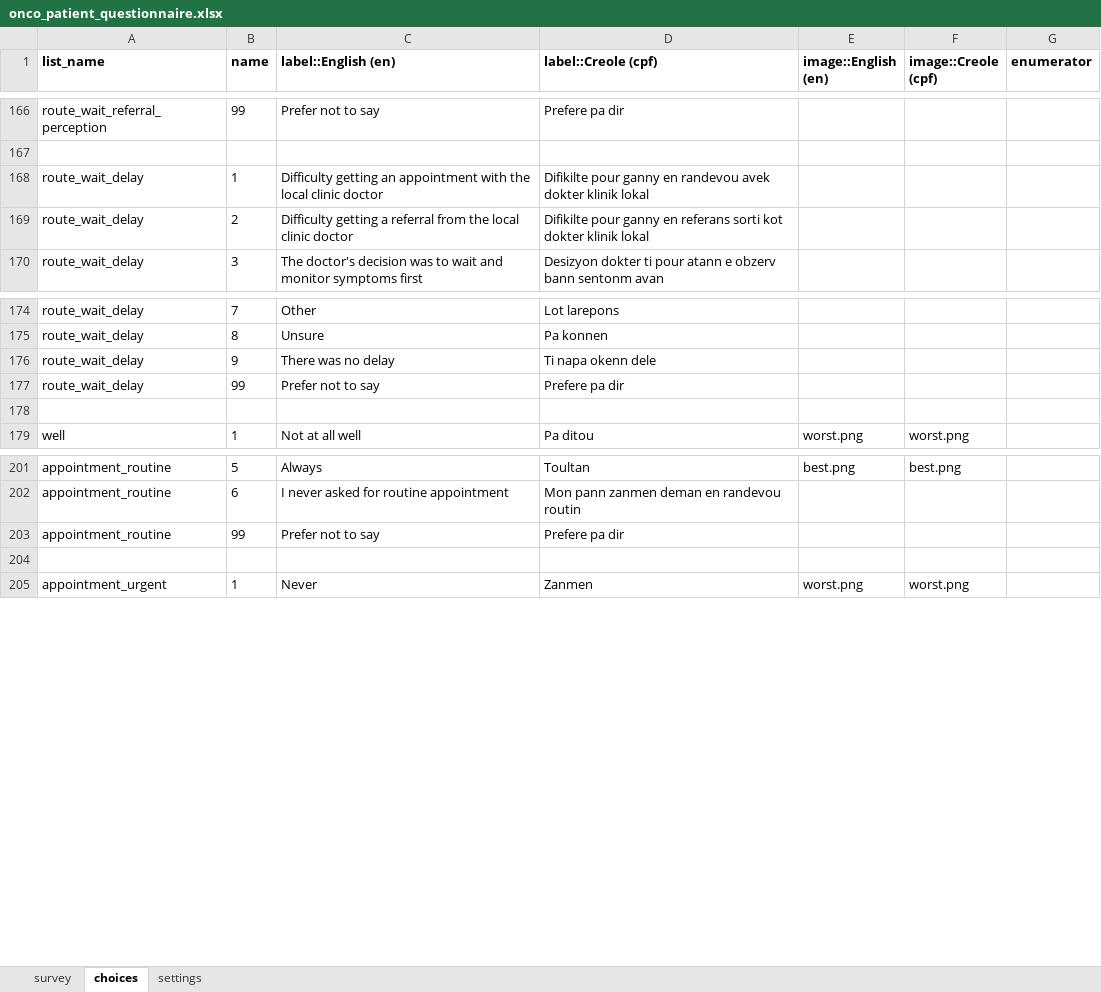
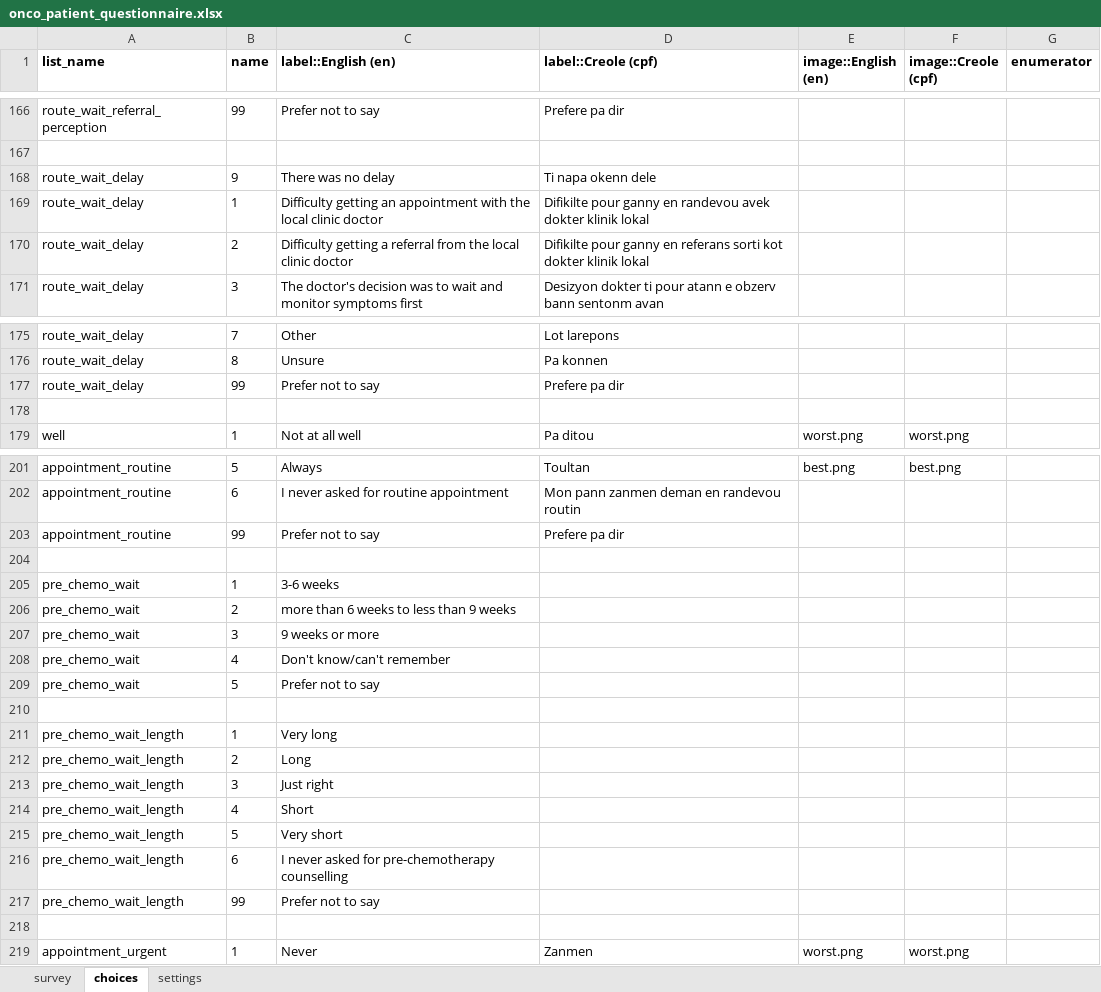
Before and after one commit to OxfordIHTM/sc-ca-patient-survey-questionnaire, an Excel workbook: forms/release/onco_patient_questionnaire.xlsx, sheet choices, drawn as a sheet; only a part is shown, gaps mark what is left out; values as stored, in another font and other column widths than the file's, no borders; the diff names each change by its address in the sheet, - before the commit and + after, or states it on an @@ line.

Commit message:
update patient questionnaire

```diff
--- a/forms/release/onco_patient_questionnaire.xlsx (sheet choices)
+++ b/forms/release/onco_patient_questionnaire.xlsx (sheet choices)
@@ row 176 moved to row 168: route_wait_delay @@
+row 204: (empty)
+row 205: pre_chemo_wait | 1 | 3-6 weeks
+row 206: pre_chemo_wait | 2 | more than 6 weeks to less than 9 weeks
+row 207: pre_chemo_wait | 3 | 9 weeks or more
+row 208: pre_chemo_wait | 4 | Don't know/can't remember
+row 209: pre_chemo_wait | 5 | Prefer not to say
+row 210: (empty)
+row 211: pre_chemo_wait_length | 1 | Very long
+row 212: pre_chemo_wait_length | 2 | Long
+row 213: pre_chemo_wait_length | 3 | Just right
+row 214: pre_chemo_wait_length | 4 | Short
+row 215: pre_chemo_wait_length | 5 | Very short
+row 216: pre_chemo_wait_length | 6 | I never asked for pre-chemotherapy counselling
+row 217: pre_chemo_wait_length | 99 | Prefer not to say
```
Also changed, not shown: sheet survey, sheet settings, 3 other files.
